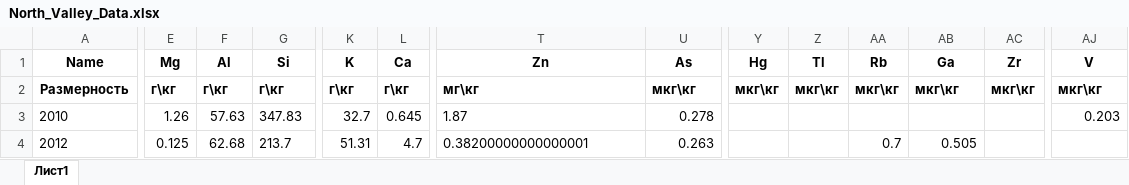
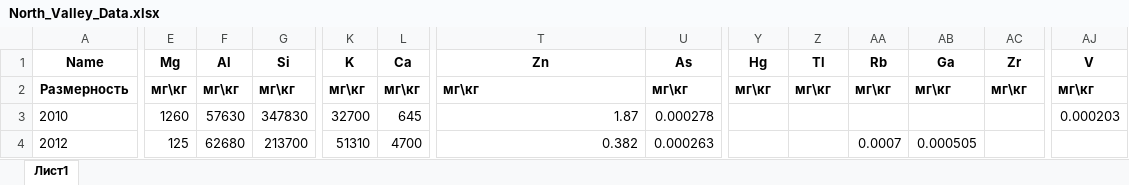
Before and after one commit to kizyalleski/FP, an Excel workbook: North_Valley/data/North_Valley_Data.xlsx, sheet Лист1, drawn as a sheet; only a part is shown, gaps mark what is left out; values as stored, in another font and other column widths than the file's, no borders; the diff covers the shown part only; the diff names each change by its address in the sheet, - before the commit and + after, or states it on an @@ line.

Commit message:
preparation of the data in excel is almost complete

```diff
--- a/North_Valley/data/North_Valley_Data.xlsx (sheet Лист1)
+++ b/North_Valley/data/North_Valley_Data.xlsx (sheet Лист1)
-E2 (Mg): г\кг
+E2 (Mg): мг\кг
-F2 (Al): г\кг
+F2 (Al): мг\кг
-G2 (Si): г\кг
+G2 (Si): мг\кг
-K2 (K): г\кг
+K2 (K): мг\кг
-L2 (Ca): г\кг
+L2 (Ca): мг\кг
-U2 (As): мкг\кг
+U2 (As): мг\кг
-Y2 (Hg): мкг\кг
+Y2 (Hg): мг\кг
-Z2 (Tl): мкг\кг
+Z2 (Tl): мг\кг
-AA2 (Rb): мкг\кг
+AA2 (Rb): мг\кг
-AB2 (Ga): мкг\кг
+AB2 (Ga): мг\кг
-AC2 (Zr): мкг\кг
+AC2 (Zr): мг\кг
-AJ2 (V): мкг\кг
+AJ2 (V): мг\кг
-E3 (Mg): 1.26
+E3 (Mg): 1260
-F3 (Al): 57.63
+F3 (Al): 57630
-G3 (Si): 347.83
+G3 (Si): 347830
-K3 (K): 32.7
+K3 (K): 32700
-L3 (Ca): 0.645
+L3 (Ca): 645
-T3 alignment: left
+T3 alignment: right
-U3 (As): 0.278
+U3 (As): 0.000278
-AJ3 (V): 0.203
+AJ3 (V): 0.000203
-E4 (Mg): 0.125
+E4 (Mg): 125
-F4 (Al): 62.68
+F4 (Al): 62680
-G4 (Si): 213.7
+G4 (Si): 213700
-K4 (K): 51.31
+K4 (K): 51310
-L4 (Ca): 4.7
+L4 (Ca): 4700
-T4 (Zn): 0.38200000000000001
+T4 (Zn): 0.382
-U4 (As): 0.263
+U4 (As): 0.000263
-AA4 (Rb): 0.7
+AA4 (Rb): 0.0007
-AB4 (Ga): 0.505
+AB4 (Ga): 0.000505
```
Also changed, not shown: 113 edited cells and cell formats elsewhere in this sheet, 1 other file.
